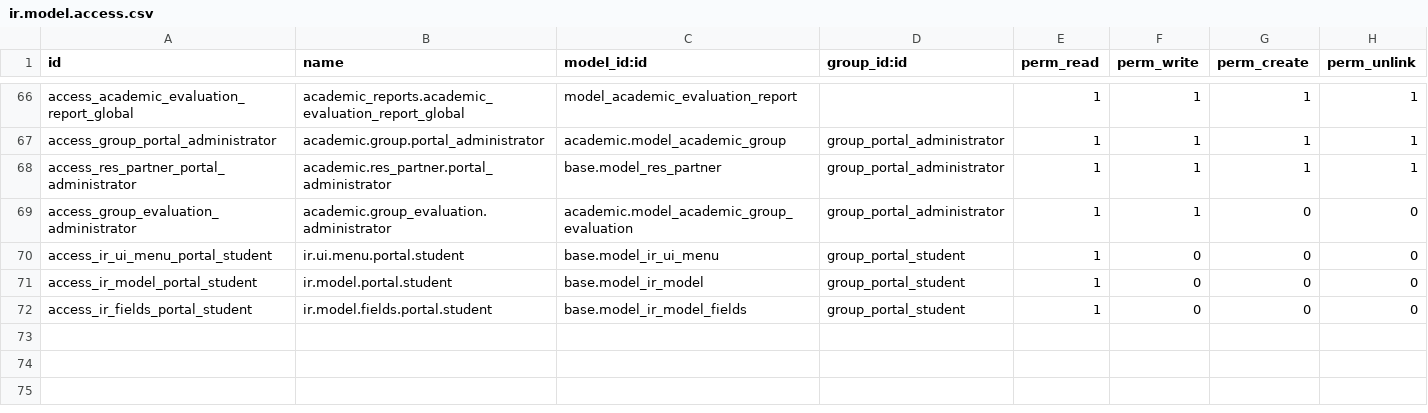
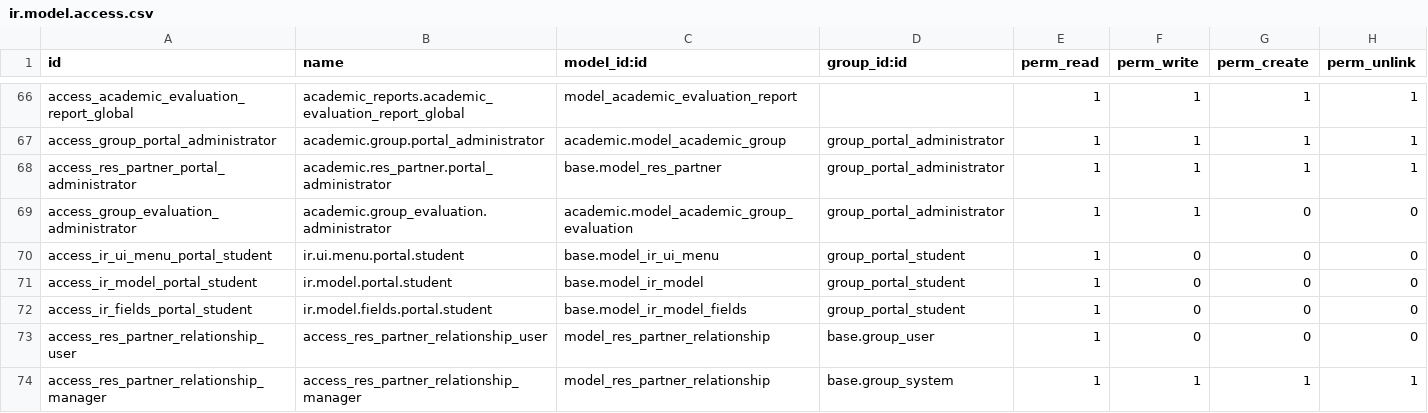
Before and after one commit to ingadhoc/odoo-academic, a CSV file: academic/security/ir.model.access.csv, drawn as a sheet; only a part is shown, gaps mark what is left out; the diff names each change by its address in the sheet, - before the commit and + after, or states it on an @@ line.

Commit message:
[FIX] add missing access rights

```diff
--- a/academic/security/ir.model.access.csv
+++ b/academic/security/ir.model.access.csv
+row 73: access_res_partner_relationship_user | access_res_partner_relationship_user | model_res_partner_relationship | base.group_user | 1 | 0 | 0 | 0
+row 74: access_res_partner_relationship_manager | access_res_partner_relationship_manager | model_res_partner_relationship | base.group_system | 1 | 1 | 1 | 1
```
